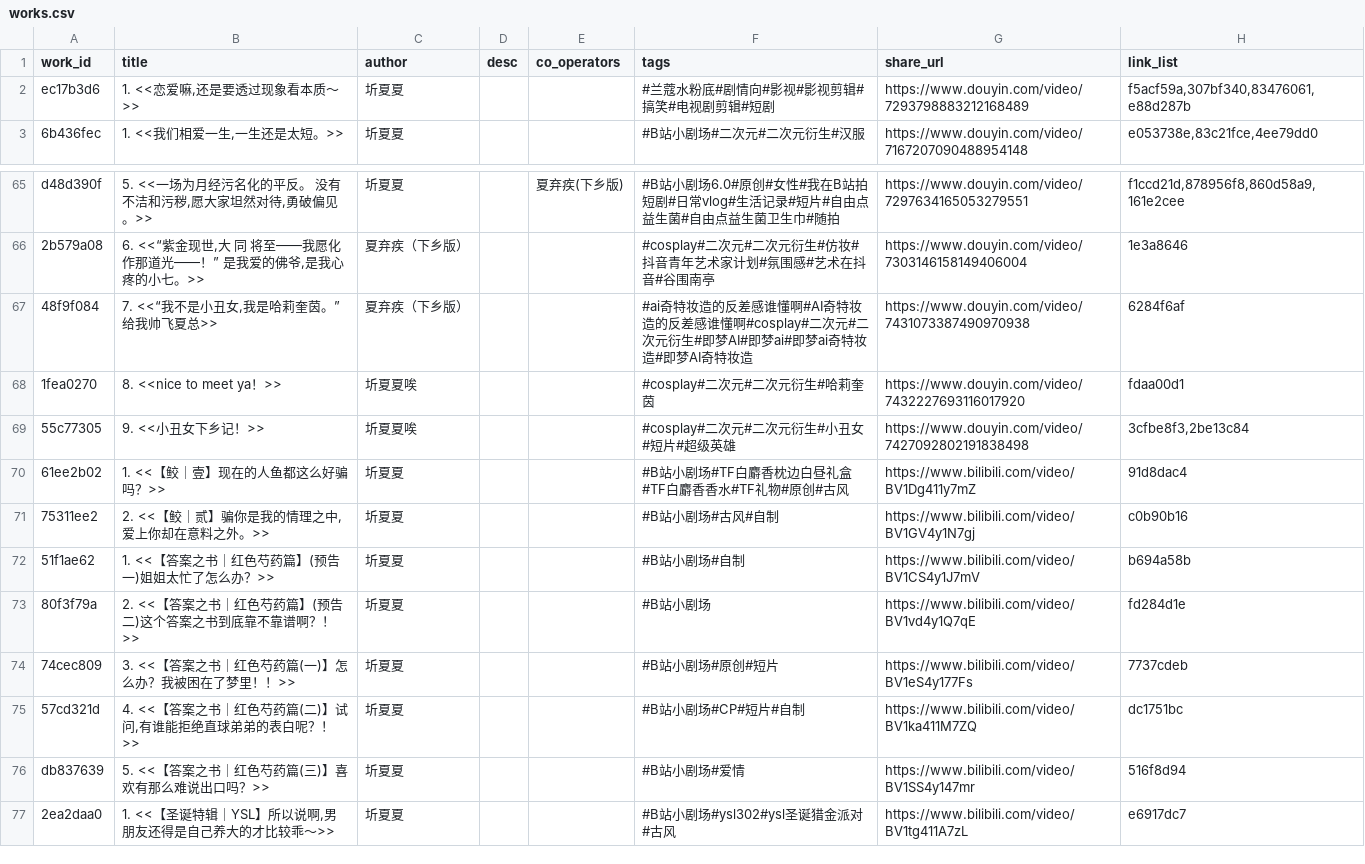
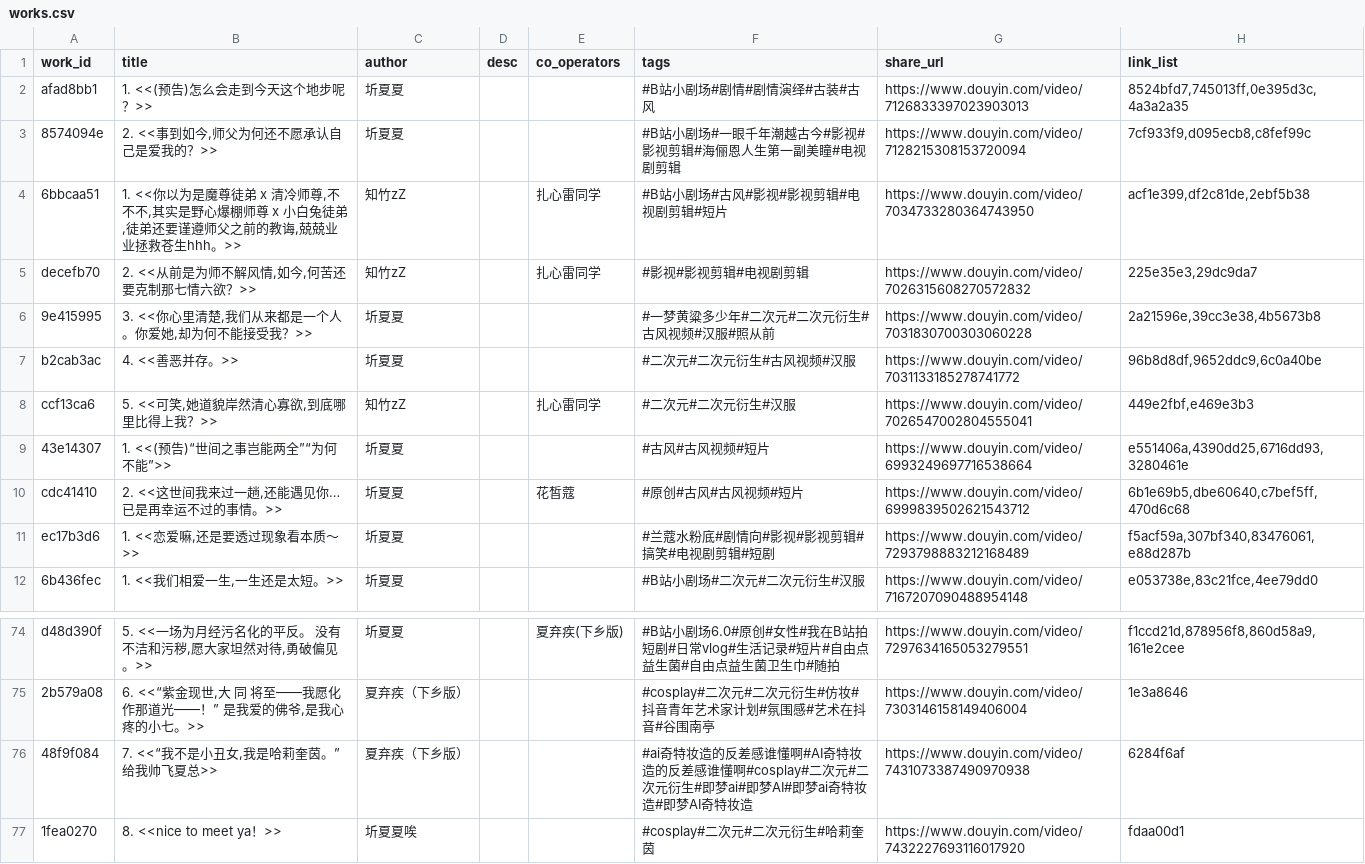
Before and after one commit to shixujapan/MediaCrawler, a CSV file: media_library/final/data/works.csv, drawn as a sheet; only a part is shown, gaps mark what is left out; the shorter side is filled out with more unchanged rows.

```diff
--- a/media_library/final/data/works.csv
+++ b/media_library/final/data/works.csv
@@ -1,2 +1,11 @@
 work_id,title,author,desc,co_operators,tags,share_url,link_list
+afad8bb1,1. <<(预告)怎么会走到今天这个地步呢？>>,圻夏夏,,,#B站小剧场#剧情#剧情演绎#古装#古风,https://www.douyin.com/video/7126833397023903013,"8524bfd7,745013ff,0e395d3c,4a3a2a35"
+8574094e,"2. <<事到如今,师父为何还不愿承认自己是爱我的？>>",圻夏夏,,,#B站小剧场#一眼千年潮越古今#影视#影视剪辑#海俪恩人生第一副美瞳#电视剧剪辑,https://www.douyin.com/video/7128215308153720094,"7cf933f9,d095ecb8,c8fef99c"
+6bbcaa51,"1. <<你以为是魔尊徒弟 x 清冷师尊,不不不,其实是野心爆棚师尊 x 小白兔徒弟,徒弟还要谨遵师父之前的教诲,兢兢业业拯救苍生hhh。>>",知竹zZ,,扎心雷同学,#B站小剧场#古风#影视#影视剪辑#电视剧剪辑#短片,https://www.douyin.com/video/7034733280364743950,"acf1e399,df2c81de,2ebf5b38"
+decefb70,"2. <<从前是为师不解风情,如今,何苦还要克制那七情六欲？>>",知竹zZ,,扎心雷同学,#影视#影视剪辑#电视剧剪辑,https://www.douyin.com/video/7026315608270572832,"225e35e3,29dc9da7"
+9e415995,"3. <<你心里清楚,我们从来都是一个人。你爱她,却为何不能接受我？>>",圻夏夏,,,#一梦黄粱多少年#二次元#二次元衍生#古风视频#汉服#照从前,https://www.douyin.com/video/7031830700303060228,"2a21596e,39cc3e38,4b5673b8"
+b2cab3ac,4. <<善恶并存。>>,圻夏夏,,,#二次元#二次元衍生#古风视频#汉服,https://www.douyin.com/video/7031133185278741772,"96b8d8df,9652ddc9,6c0a40be"
+ccf13ca6,"5. <<可笑,她道貌岸然清心寡欲,到底哪里比得上我？>>",知竹zZ,,扎心雷同学,#二次元#二次元衍生#汉服,https://www.douyin.com/video/7026547002804555041,"449e2fbf,e469e3b3"
+43e14307,1. <<(预告)“世间之事岂能两全”“为何不能”>>,圻夏夏,,,#古风#古风视频#短片,https://www.douyin.com/video/6993249697716538664,"e551406a,4390dd25,6716dd93,3280461e"
+cdc41410,"2. <<这世间我来过一趟,还能遇见你…已是再幸运不过的事情。>>",圻夏夏,,花皙蔻,#原创#古风#古风视频#短片,https://www.douyin.com/video/6999839502621543712,"6b1e69b5,dbe60640,c7bef5ff,470d6c68"
 ec17b3d6,"1. <<恋爱嘛,还是要透过现象看本质～>>",圻夏夏,,,#兰蔻水粉底#剧情向#影视#影视剪辑#搞笑#电视剧剪辑#短剧,https://www.douyin.com/video/7293798883212168489,"f5acf59a,307bf340,83476061,e88d287b"
@@ -66,3 +75,3 @@ d48d390f,"5. <<一场为月经污名化的平反。 没有不洁和污秽,愿大
 2b579a08,"6. <<“紫金现世,大 同 将至——我愿化作那道光——！” 是我爱的佛爷,是我心疼的小七。>>",夏弃疾（下乡版）,,,#cosplay#二次元#二次元衍生#仿妆#抖音青年艺术家计划#氛围感#艺术在抖音#谷围南亭,https://www.douyin.com/video/7303146158149406004,1e3a8646
-48f9f084,"7. <<“我不是小丑女,我是哈莉奎茵。” 给我帅飞夏总>>",夏弃疾（下乡版）,,,#ai奇特妆造的反差感谁懂啊#AI奇特妆造的反差感谁懂啊#cosplay#二次元#二次元衍生#即梦AI#即梦ai#即梦ai奇特妆造#即梦AI奇特妆造,https://www.douyin.com/video/7431073387490970938,6284f6af
+48f9f084,"7. <<“我不是小丑女,我是哈莉奎茵。” 给我帅飞夏总>>",夏弃疾（下乡版）,,,#ai奇特妆造的反差感谁懂啊#AI奇特妆造的反差感谁懂啊#cosplay#二次元#二次元衍生#即梦ai#即梦AI#即梦ai奇特妆造#即梦AI奇特妆造,https://www.douyin.com/video/7431073387490970938,6284f6af
 1fea0270,8. <<nice to meet ya！>>,圻夏夏唉,,,#cosplay#二次元#二次元衍生#哈莉奎茵,https://www.douyin.com/video/7432227693116017920,fdaa00d1
```
Also changed, not shown: media_library/final/data/series.csv, 3 other files.
